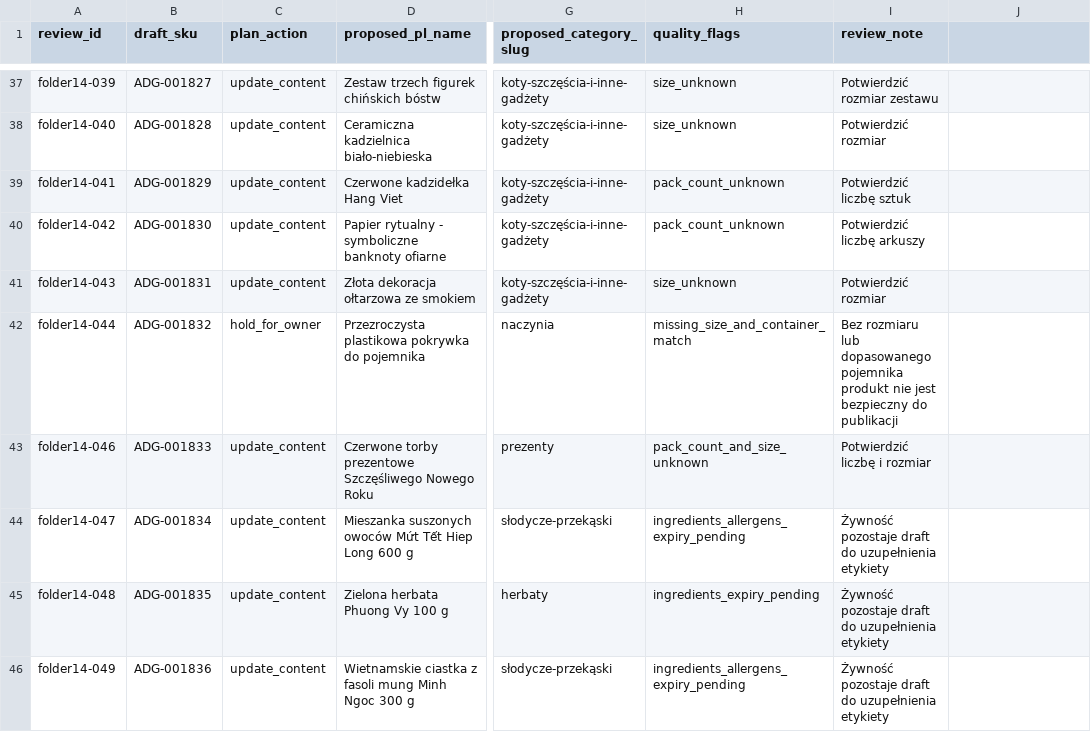
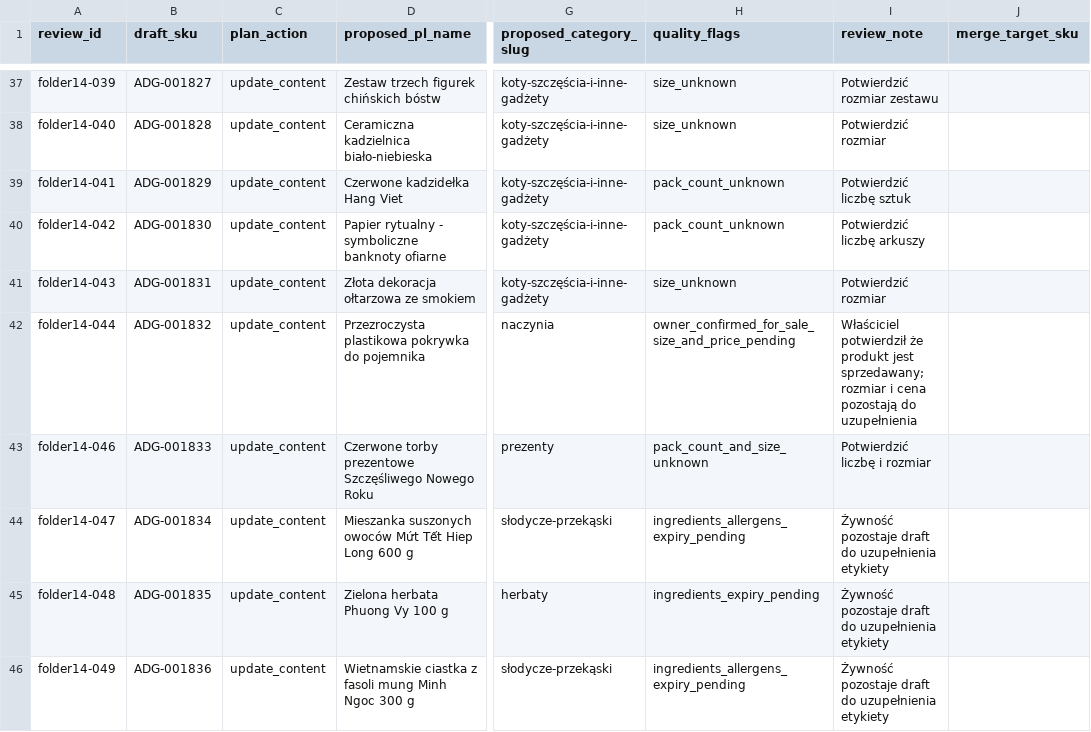
Before and after one commit to KaiPizz/grocery-front-with-admin, a CSV file: grocery-storefront/docs/asiandeligo-folder14-draft-quality-decisions-20260713.csv, drawn as a sheet; only a part is shown, gaps mark what is left out; the diff covers the shown part only; the diff names each change by its address in the sheet, - before the commit and + after, or states it on an @@ line.

```diff
--- a/grocery-storefront/docs/asiandeligo-folder14-draft-quality-decisions-20260713.csv
+++ b/grocery-storefront/docs/asiandeligo-folder14-draft-quality-decisions-20260713.csv
-J1: (empty)
+J1: merge_target_sku
-C42 (plan_action): hold_for_owner
+C42 (plan_action): update_content
-H42 (quality_flags): missing_size_and_container_match
+H42 (quality_flags): owner_confirmed_for_sale_size_and_price_pending
-I42 (review_note): Bez rozmiaru lub dopasowanego pojemnika produkt nie jest bezpieczny do publikacji
+I42 (review_note): Właściciel potwierdził że produkt jest sprzedawany; rozmiar i cena pozostają do uzupełnienia
```
Also changed, not shown: 16 edited cells elsewhere in this file, 15 other files.
